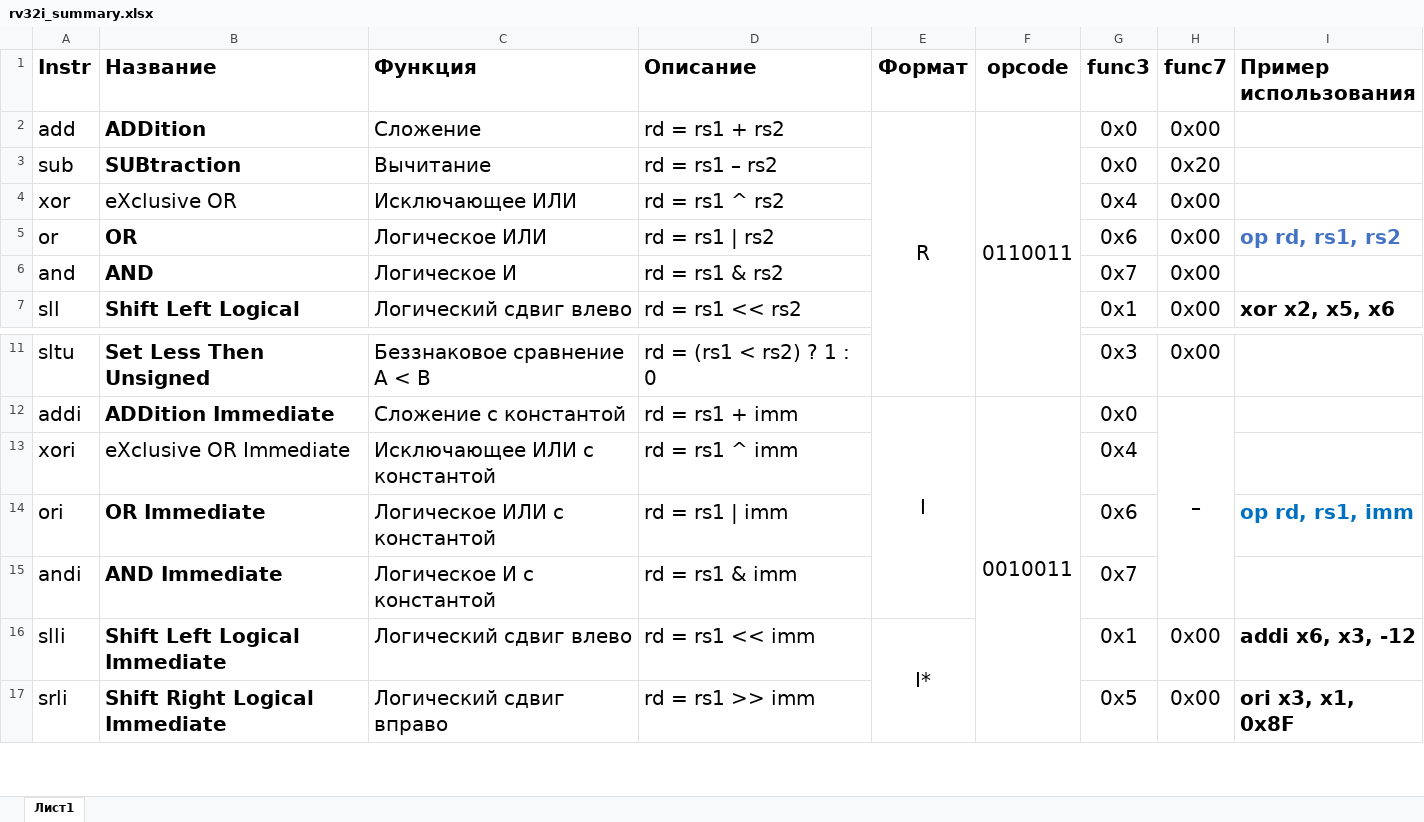
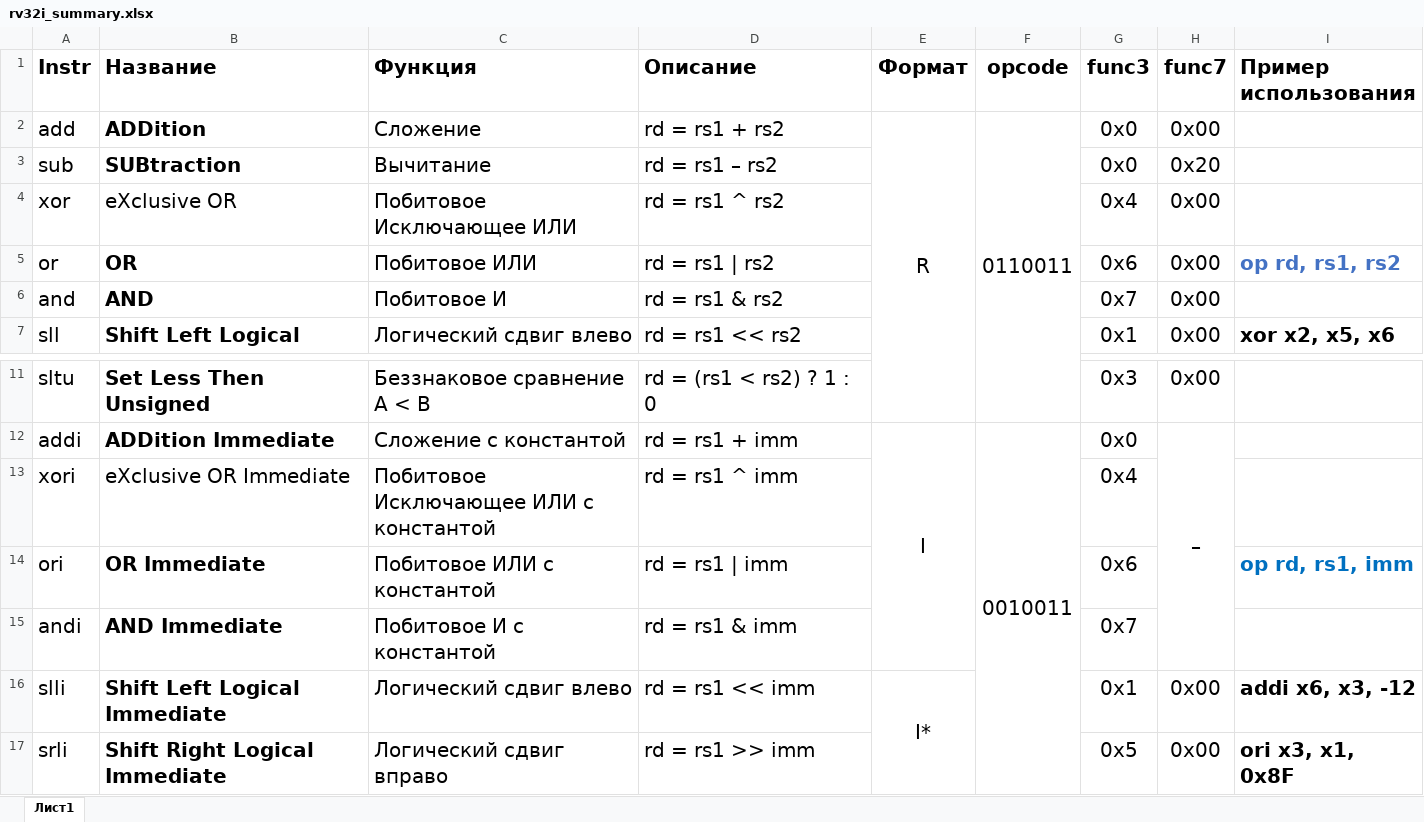
Before and after one commit to MPSU/APS, an Excel workbook: .pic/Labs/lab_05_decoder/rv32i_summary.xlsx, sheet Лист1, drawn as a sheet; only a part is shown, gaps mark what is left out; values as stored, in another font and other column widths than the file's, no borders; the diff names each change by its address in the sheet, - before the commit and + after, or states it on an @@ line.

```diff
--- a/.pic/Labs/lab_05_decoder/rv32i_summary.xlsx (sheet Лист1)
+++ b/.pic/Labs/lab_05_decoder/rv32i_summary.xlsx (sheet Лист1)
-C4 (Функция): Исключающее ИЛИ
+C4 (Функция): Побитовое Исключающее ИЛИ
-C5 (Функция): Логическое ИЛИ
+C5 (Функция): Побитовое ИЛИ
-C6 (Функция): Логическое И
+C6 (Функция): Побитовое И
-C13 (Функция): Исключающее ИЛИ с константой
+C13 (Функция): Побитовое Исключающее ИЛИ с константой
-C14 (Функция): Логическое ИЛИ с константой
+C14 (Функция): Побитовое ИЛИ с константой
-C15 (Функция): Логическое И с константой
+C15 (Функция): Побитовое И с константой
```
Also changed, not shown: 1 other file.
